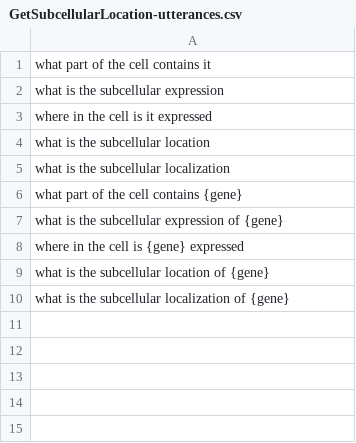
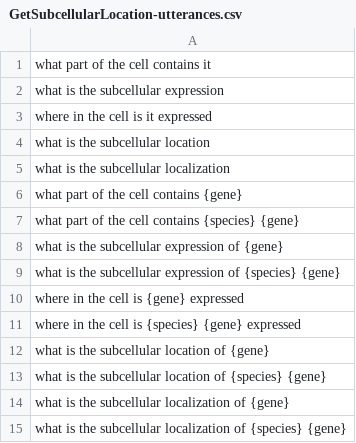
Before and after one commit to solinvicta/geneTeller, a CSV file: utterances/GetSubcellularLocation-utterances.csv, drawn as a sheet; the diff names each change by its address in the sheet, - before the commit and + after, or states it on an @@ line.

```diff
--- a/utterances/GetSubcellularLocation-utterances.csv
+++ b/utterances/GetSubcellularLocation-utterances.csv
+row 7: what part of the cell contains {species} {gene}
+row 9: what is the subcellular expression of {species} {gene}
+row 11: where in the cell is {species} {gene} expressed
+row 13: what is the subcellular location of {species} {gene}
+row 15: what is the subcellular localization of {species} {gene}
```
Also changed, not shown: utterances/GetGeneRif-utterances.csv, utterances/GetGeneSummary-utterances.csv, 6 other files.
